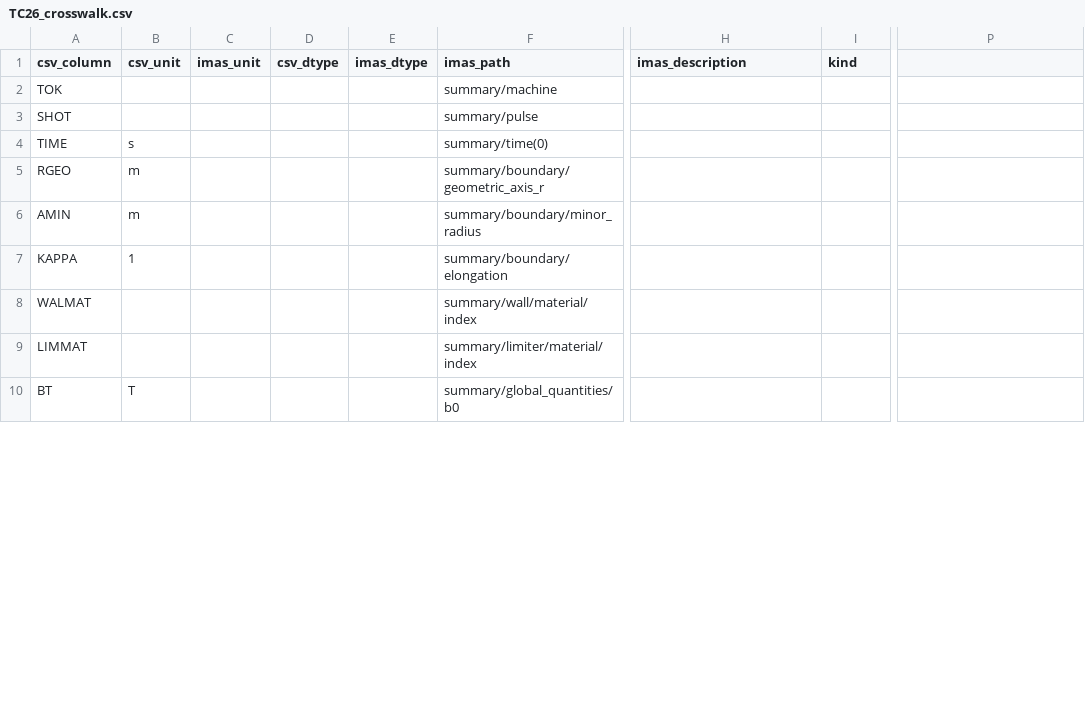
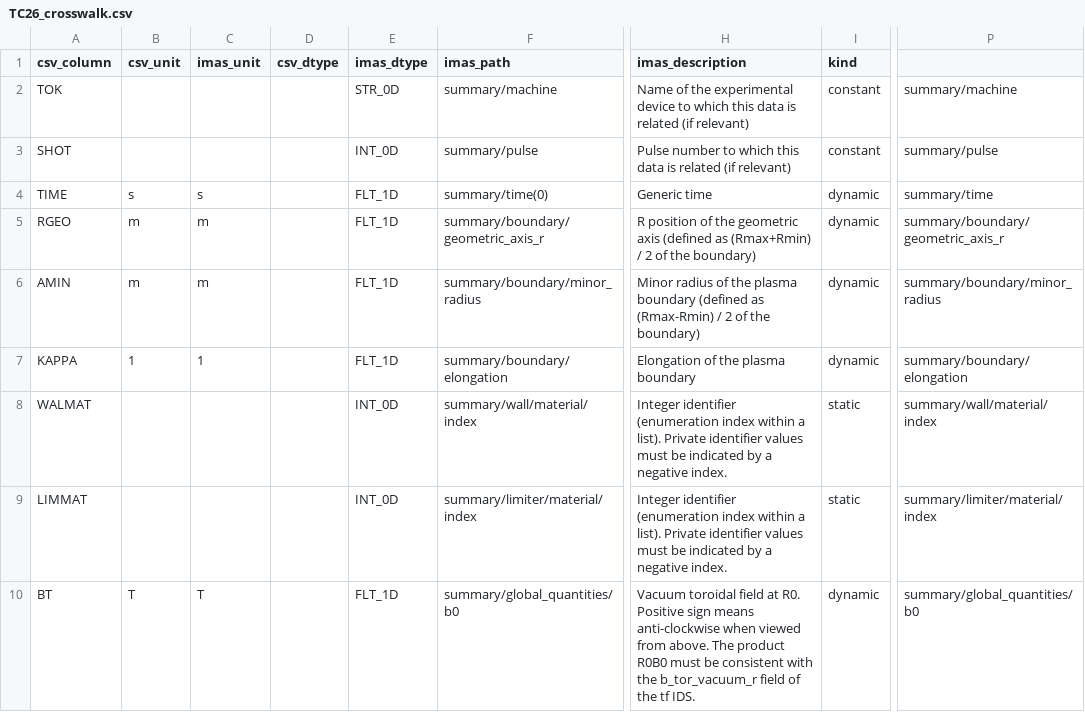
Before and after one commit to fionncur/itpa-imas-migration, a CSV file: resources/mappings/csv/TC26_crosswalk.csv, drawn as a sheet; only a part is shown, gaps mark what is left out; the diff covers the shown part only; the diff names each change by its address in the sheet, - before the commit and + after, or states it on an @@ line.

Commit message:
add documentation for "global" sentinels feature and update crosswalks
Synced from IDStools 71cb076f

```diff
--- a/resources/mappings/csv/TC26_crosswalk.csv
+++ b/resources/mappings/csv/TC26_crosswalk.csv
-E2 (imas_dtype): (empty)
+E2 (imas_dtype): STR_0D
-H2 (imas_description): (empty)
+H2 (imas_description): Name of the experimental device to which this data is related (if relevant)
-I2:I3 (kind): (empty)
+I2:I3 (kind): constant
-P2: (empty)
+P2: summary/machine
-E3 (imas_dtype): (empty)
+E3 (imas_dtype): INT_0D
-H3 (imas_description): (empty)
+H3 (imas_description): Pulse number to which this data is related (if relevant)
-P3: (empty)
+P3: summary/pulse
-C4 (imas_unit): (empty)
+C4 (imas_unit): s
-E4:E7 (imas_dtype): (empty)
+E4:E7 (imas_dtype): FLT_1D
-H4 (imas_description): (empty)
+H4 (imas_description): Generic time
-I4:I7 (kind): (empty)
+I4:I7 (kind): dynamic
-P4: (empty)
+P4: summary/time
-C5:C6 (imas_unit): (empty)
+C5:C6 (imas_unit): m
-H5 (imas_description): (empty)
+H5 (imas_description): R position of the geometric axis (defined as (Rmax+Rmin) / 2 of the boundary)
-P5: (empty)
+P5: summary/boundary/geometric_axis_r
-H6 (imas_description): (empty)
+H6 (imas_description): Minor radius of the plasma boundary (defined as (Rmax-Rmin) / 2 of the boundary)
-P6: (empty)
+P6: summary/boundary/minor_radius
-C7 (imas_unit): (empty)
+C7 (imas_unit): 1
-H7 (imas_description): (empty)
+H7 (imas_description): Elongation of the plasma boundary
-P7: (empty)
+P7: summary/boundary/elongation
-E8:E9 (imas_dtype): (empty)
+E8:E9 (imas_dtype): INT_0D
-H8:H9 (imas_description): (empty)
+H8:H9 (imas_description): Integer identifier (enumeration index within a list). Private identifier values must be indicated by a negative index.
-I8:I9 (kind): (empty)
+I8:I9 (kind): static
-P8: (empty)
+P8: summary/wall/material/index
-P9: (empty)
+P9: summary/limiter/material/index
-C10 (imas_unit): (empty)
+C10 (imas_unit): T
-E10 (imas_dtype): (empty)
+E10 (imas_dtype): FLT_1D
-H10 (imas_description): (empty)
+H10 (imas_description): Vacuum toroidal field at R0. Positive sign means anti-clockwise when viewed from above. The product R0B0 must be consistent with the b_tor_vacuum_r field of the tf IDS.
-I10 (kind): (empty)
+I10 (kind): dynamic
-P10: (empty)
+P10: summary/global_quantities/b0
```
Also changed, not shown: 43 edited cells elsewhere in this file, 5 other files.
